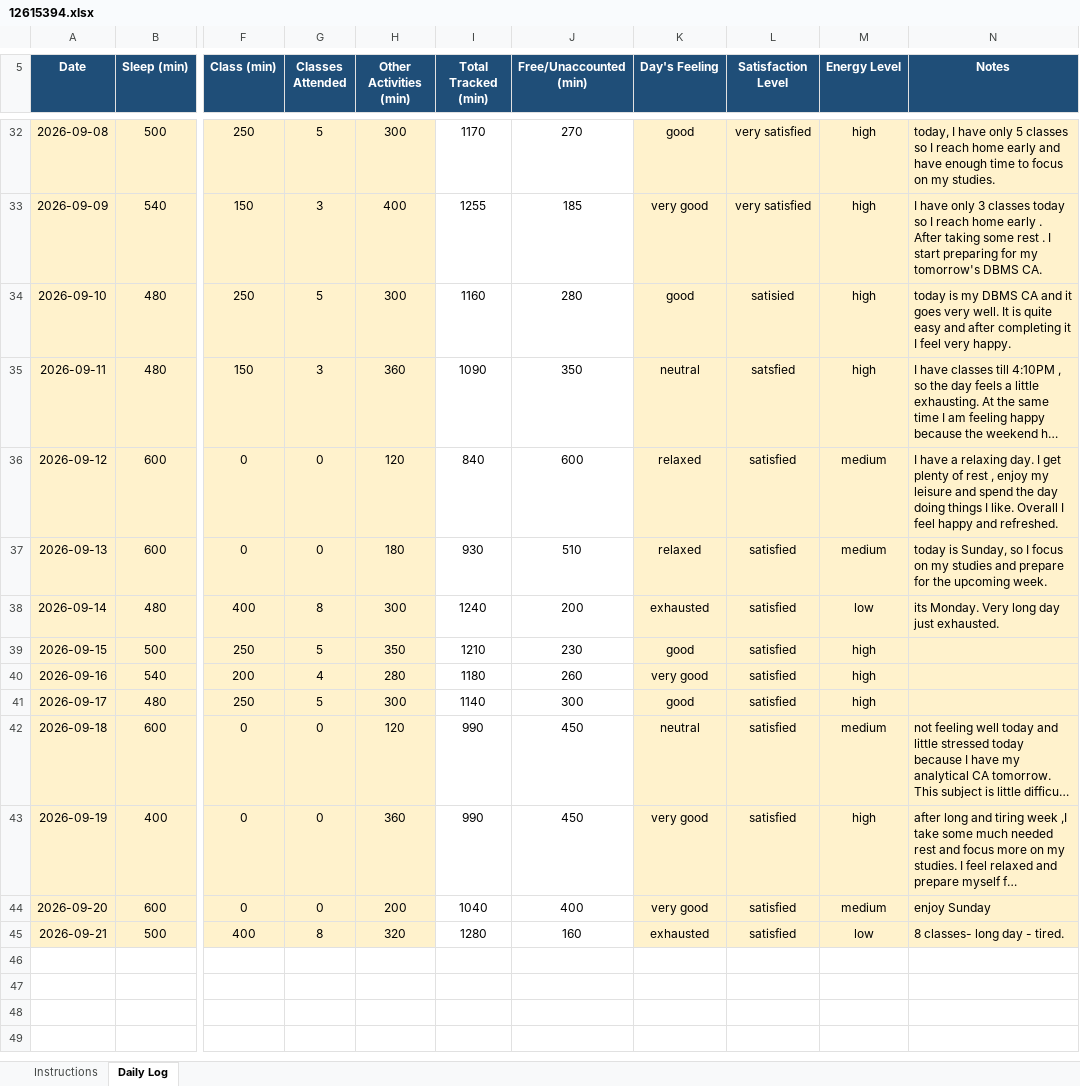
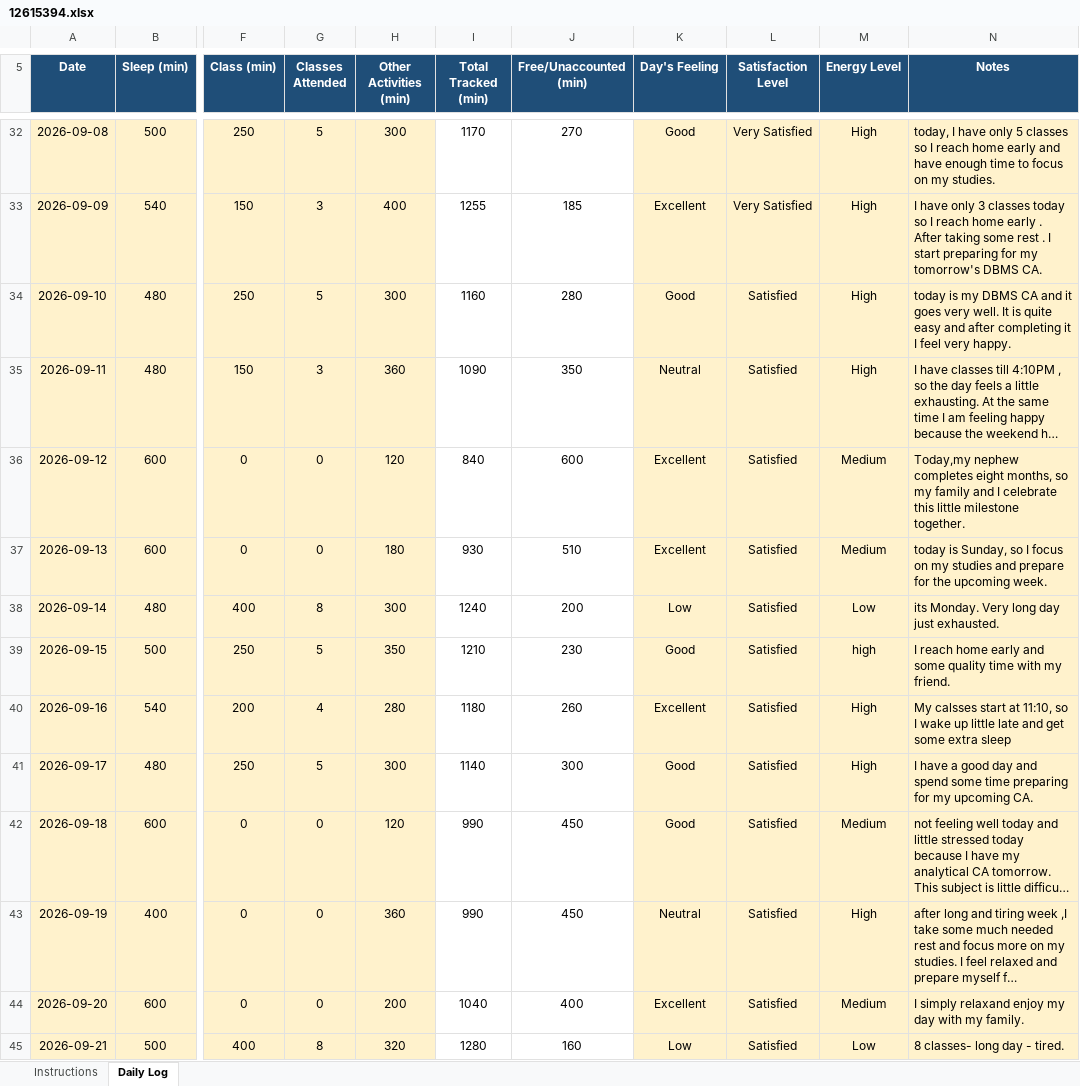
Before and after one commit to Monika-5515/CAP776, an Excel workbook: 12615394.xlsx, sheet Daily Log, drawn as a sheet; only a part is shown, gaps mark what is left out; long unchanged cells end in …; values as stored, in another font and other column widths than the file's, no borders; conditional formats not drawn; the diff covers the shown part only; the diff names each change by its address in the sheet, - before the commit and + after, or states it on an @@ line.

Commit message:
update daily activity

```diff
--- a/12615394.xlsx (sheet Daily Log)
+++ b/12615394.xlsx (sheet Daily Log)
-K32 (Day's Feeling): good
+K32 (Day's Feeling): Good
-L32:L33 (Satisfaction Level): very satisfied
+L32:L33 (Satisfaction Level): Very Satisfied
-M32:M35 (Energy Level): high
+M32:M35 (Energy Level): High
-K33 (Day's Feeling): very good
+K33 (Day's Feeling): Excellent
-K34 (Day's Feeling): good
+K34 (Day's Feeling): Good
-L34 (Satisfaction Level): satisied
+L34 (Satisfaction Level): Satisfied
-K35 (Day's Feeling): neutral
+K35 (Day's Feeling): Neutral
-L35 (Satisfaction Level): satsfied
+L35 (Satisfaction Level): Satisfied
-K36:K37 (Day's Feeling): relaxed
+K36:K37 (Day's Feeling): Excellent
-L36:L45 (Satisfaction Level): satisfied
+L36:L45 (Satisfaction Level): Satisfied
-M36:M37 (Energy Level): medium
+M36:M37 (Energy Level): Medium
-N36 (Notes): I have a relaxing day. I get plenty of rest , enjoy my leisure and spend the day doing things I like. Overall I feel happy and refreshed.
+N36 (Notes): Today,my nephew completes eight months, so my family and I celebrate this little milestone together.
-K38 (Day's Feeling): exhausted
+K38 (Day's Feeling): Low
-M38 (Energy Level): low
+M38 (Energy Level): Low
-K39 (Day's Feeling): good
+K39 (Day's Feeling): Good
-N39 (Notes): (empty)
+N39 (Notes): I reach home early and some quality time with my friend.
-K40 (Day's Feeling): very good
+K40 (Day's Feeling): Excellent
-M40:M41 (Energy Level): high
+M40:M41 (Energy Level): High
-N40 (Notes): (empty)
+N40 (Notes): My calsses start at 11:10, so I wake up little late and get some extra sleep
-K41 (Day's Feeling): good
+K41 (Day's Feeling): Good
-N41 (Notes): (empty)
+N41 (Notes): I have a good day and spend some time preparing for my upcoming CA.
-K42 (Day's Feeling): neutral
+K42 (Day's Feeling): Good
-M42 (Energy Level): medium
+M42 (Energy Level): Medium
-K43 (Day's Feeling): very good
+K43 (Day's Feeling): Neutral
-M43 (Energy Level): high
+M43 (Energy Level): High
-K44 (Day's Feeling): very good
+K44 (Day's Feeling): Excellent
-M44 (Energy Level): medium
+M44 (Energy Level): Medium
-N44 (Notes): enjoy Sunday
+N44 (Notes): I simply relaxand enjoy my day with my family.
-K45 (Day's Feeling): exhausted
+K45 (Day's Feeling): Low
-M45 (Energy Level): low
+M45 (Energy Level): Low
```
Also changed, not shown: 84 edited cells elsewhere in this sheet.
